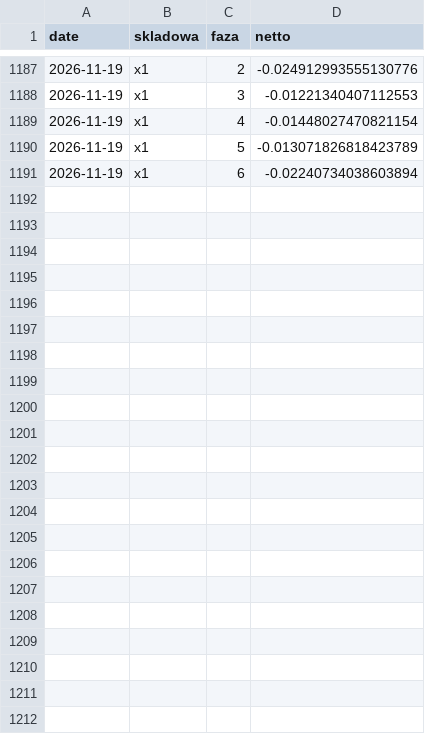
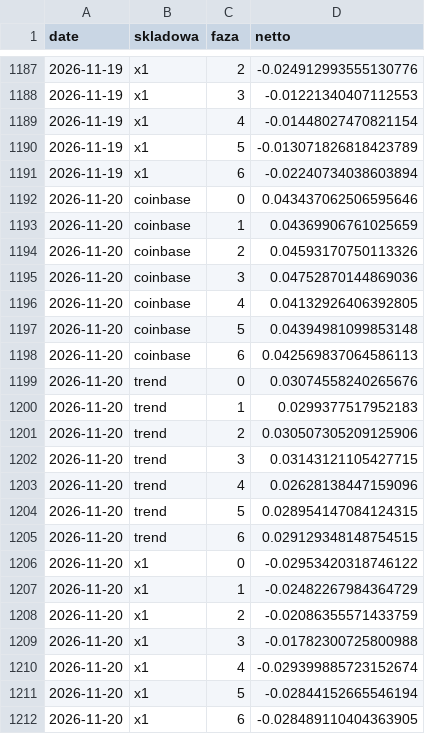
Before and after one commit to piotrgebala/alpha, a CSV file: dziennik/fazy.csv, drawn as a sheet; only a part is shown, gaps mark what is left out; the diff names each change by its address in the sheet, - before the commit and + after, or states it on an @@ line.

```diff
--- a/dziennik/fazy.csv
+++ b/dziennik/fazy.csv
+row 1192: 2026-11-20 | coinbase | 0 | 0.043437062506595646
+row 1193: 2026-11-20 | coinbase | 1 | 0.04369906761025659
+row 1194: 2026-11-20 | coinbase | 2 | 0.04593170750113326
+row 1195: 2026-11-20 | coinbase | 3 | 0.04752870144869036
+row 1196: 2026-11-20 | coinbase | 4 | 0.04132926406392805
+row 1197: 2026-11-20 | coinbase | 5 | 0.04394981099853148
+row 1198: 2026-11-20 | coinbase | 6 | 0.042569837064586113
+row 1199: 2026-11-20 | trend | 0 | 0.03074558240265676
+row 1200: 2026-11-20 | trend | 1 | 0.0299377517952183
+row 1201: 2026-11-20 | trend | 2 | 0.030507305209125906
+row 1202: 2026-11-20 | trend | 3 | 0.03143121105427715
+row 1203: 2026-11-20 | trend | 4 | 0.02628138447159096
+row 1204: 2026-11-20 | trend | 5 | 0.028954147084124315
+row 1205: 2026-11-20 | trend | 6 | 0.029129348148754515
+row 1206: 2026-11-20 | x1 | 0 | -0.02953420318746122
+row 1207: 2026-11-20 | x1 | 1 | -0.02482267984364729
+row 1208: 2026-11-20 | x1 | 2 | -0.02086355571433759
+row 1209: 2026-11-20 | x1 | 3 | -0.01782300725800988
+row 1210: 2026-11-20 | x1 | 4 | -0.029399885723152674
+row 1211: 2026-11-20 | x1 | 5 | -0.02844152665546194
+row 1212: 2026-11-20 | x1 | 6 | -0.028489110404363905
```
Also changed, not shown: dziennik/carry_wyniki.csv, dziennik/rozbicie.csv, 9 other files.
